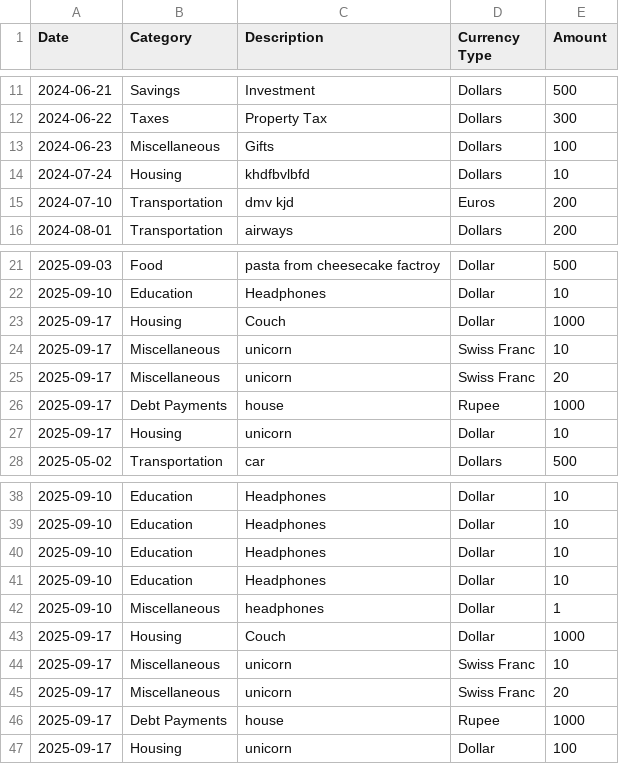
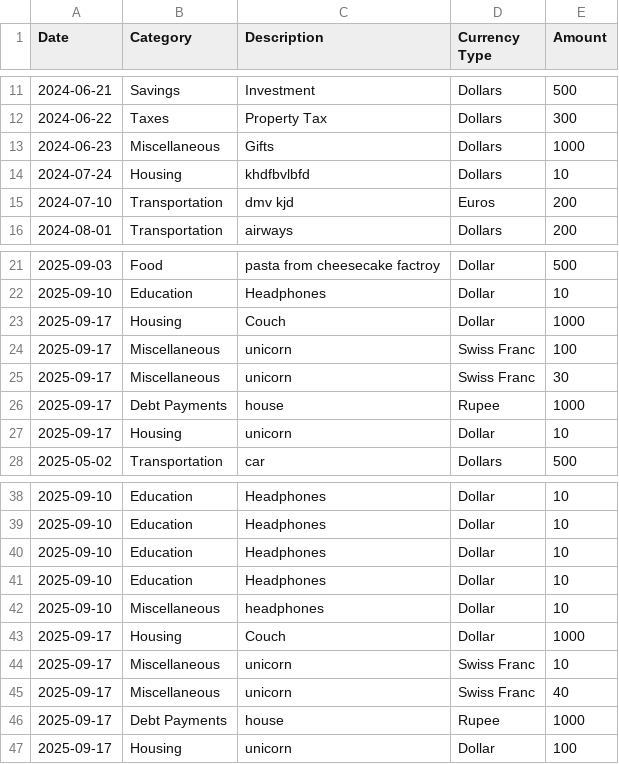
Before and after one commit to TanushreeNallamothu/The-Money-App-Magic-Money-App-, a CSV file: data/expenses.csv, drawn as a sheet; only a part is shown, gaps mark what is left out.

Commit message:
Update expenses.csv

```diff
--- a/data/expenses.csv
+++ b/data/expenses.csv
@@ -12,3 +12,3 @@ Date,Category,Description,Currency Type,Amount
 2024-06-22,Taxes,Property Tax,Dollars,300
-2024-06-23,Miscellaneous,Gifts,Dollars,100
+2024-06-23,Miscellaneous,Gifts,Dollars,1000
 2024-07-24,Housing,khdfbvlbfd,Dollars,10
@@ -23,4 +23,4 @@ Date,Category,Description,Currency Type,Amount
 2025-09-17,Housing,Couch ,Dollar,1000
-2025-09-17,Miscellaneous,unicorn,Swiss Franc,10
-2025-09-17,Miscellaneous,unicorn,Swiss Franc,20
+2025-09-17,Miscellaneous,unicorn,Swiss Franc,100
+2025-09-17,Miscellaneous,unicorn,Swiss Franc,30
 2025-09-17,Debt Payments,house,Rupee,1000
@@ -41,6 +41,6 @@ Date,Category,Description,Currency Type,Amount
 2025-09-10,Education,Headphones,Dollar,10
-2025-09-10,Miscellaneous,headphones,Dollar,1
+2025-09-10,Miscellaneous,headphones,Dollar,10
 2025-09-17,Housing,Couch ,Dollar,1000
 2025-09-17,Miscellaneous,unicorn,Swiss Franc,10
-2025-09-17,Miscellaneous,unicorn,Swiss Franc,20
+2025-09-17,Miscellaneous,unicorn,Swiss Franc,40
 2025-09-17,Debt Payments,house,Rupee,1000
```
